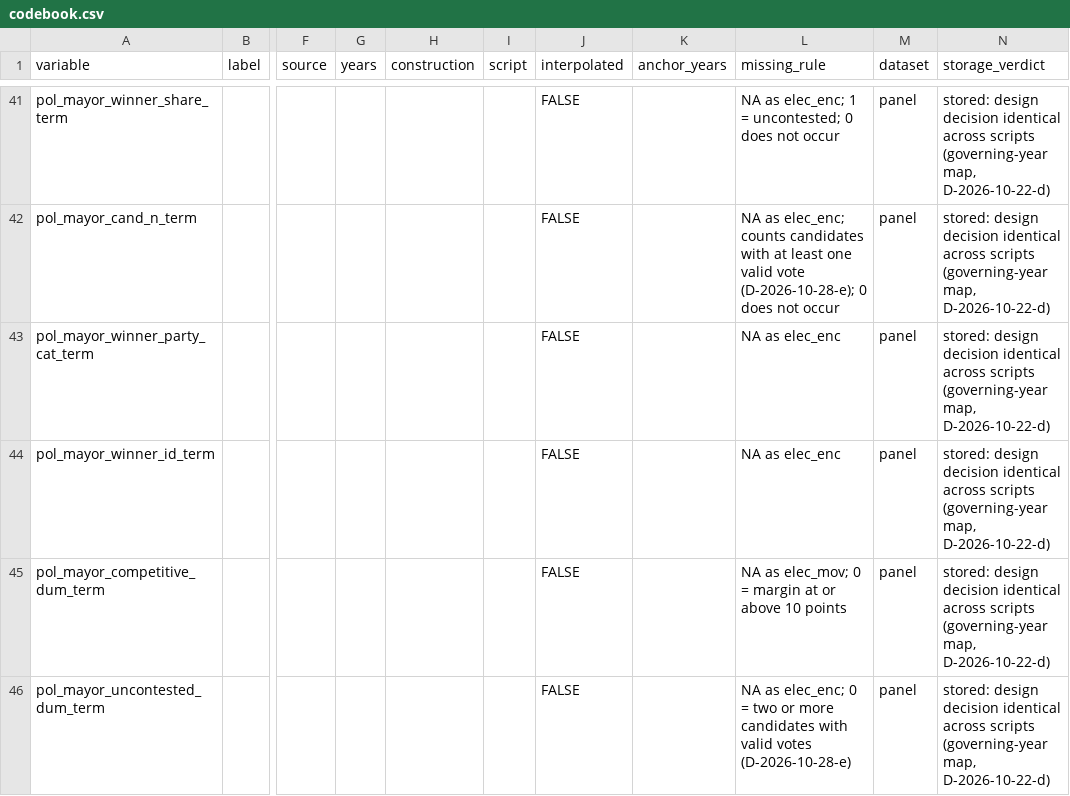
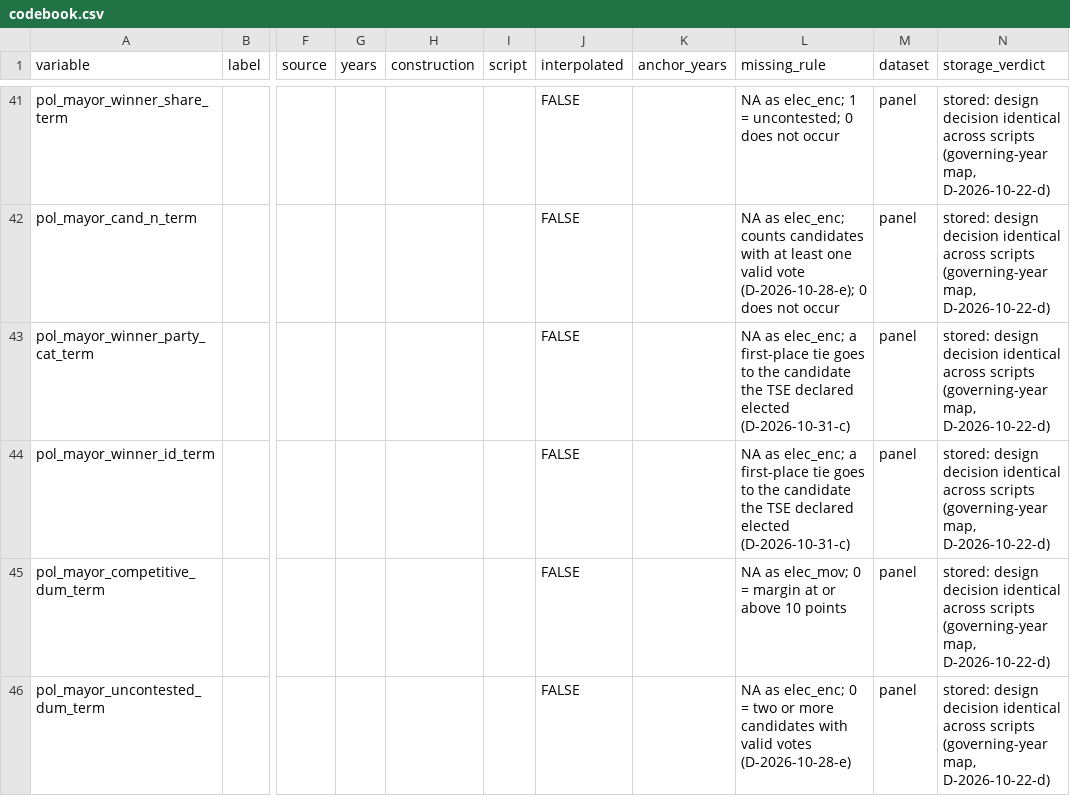
Before and after one commit to fcymbaluk/2026-amz-thesis, a CSV file: ch4-causal-analysis/_data/aux/codebook.csv, drawn as a sheet; only a part is shown, gaps mark what is left out; the diff names each change by its address in the sheet, - before the commit and + after, or states it on an @@ line.

```diff
--- a/ch4-causal-analysis/_data/aux/codebook.csv
+++ b/ch4-causal-analysis/_data/aux/codebook.csv
-L43:L44 (missing_rule): NA as elec_enc
+L43:L44 (missing_rule): NA as elec_enc; a first-place tie goes to the candidate the TSE declared elected (D-2026-10-31-c)
```
Also changed, not shown: 7 other files.
